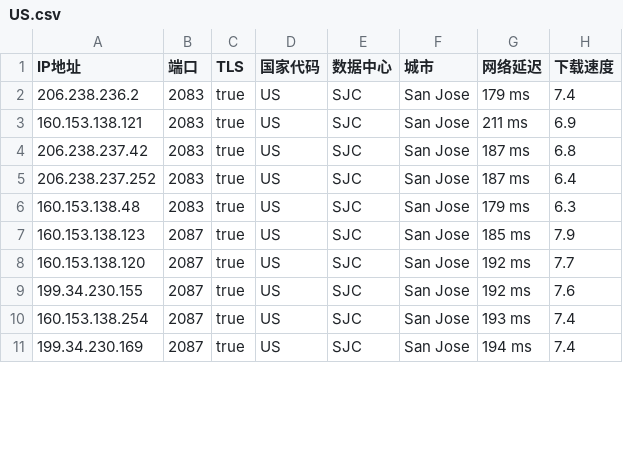
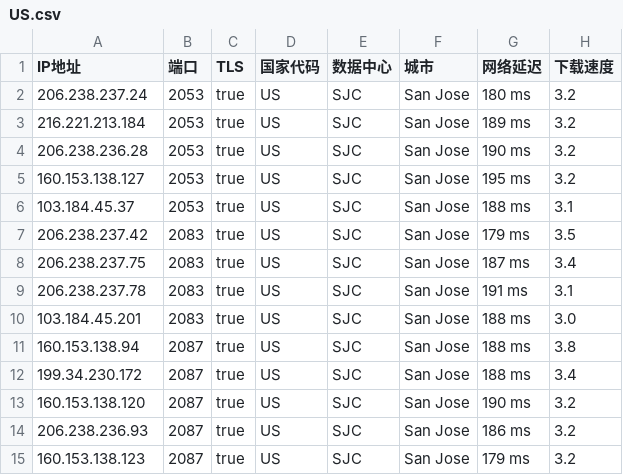
Before and after one commit to chuansuodiqiu/DownlodKV, a CSV file: US.csv, drawn as a sheet; only a part is shown; the diff covers the shown part only.

```diff
--- a/US.csv
+++ b/US.csv
@@ -1,11 +1,15 @@
 IP地址,端口,TLS,国家代码,数据中心,城市,网络延迟,下载速度
-206.238.236.2,2083,true,US,SJC,San Jose,179 ms,7.4
-160.153.138.121,2083,true,US,SJC,San Jose,211 ms,6.9
-206.238.237.42,2083,true,US,SJC,San Jose,187 ms,6.8
-206.238.237.252,2083,true,US,SJC,San Jose,187 ms,6.4
-160.153.138.48,2083,true,US,SJC,San Jose,179 ms,6.3
-160.153.138.123,2087,true,US,SJC,San Jose,185 ms,7.9
-160.153.138.120,2087,true,US,SJC,San Jose,192 ms,7.7
-199.34.230.155,2087,true,US,SJC,San Jose,192 ms,7.6
-160.153.138.254,2087,true,US,SJC,San Jose,193 ms,7.4
-199.34.230.169,2087,true,US,SJC,San Jose,194 ms,7.4
+206.238.237.24,2053,true,US,SJC,San Jose,180 ms,3.2
+216.221.213.184,2053,true,US,SJC,San Jose,189 ms,3.2
+206.238.236.28,2053,true,US,SJC,San Jose,190 ms,3.2
+160.153.138.127,2053,true,US,SJC,San Jose,195 ms,3.2
+103.184.45.37,2053,true,US,SJC,San Jose,188 ms,3.1
+206.238.237.42,2083,true,US,SJC,San Jose,179 ms,3.5
+206.238.237.75,2083,true,US,SJC,San Jose,187 ms,3.4
+206.238.237.78,2083,true,US,SJC,San Jose,191 ms,3.1
+103.184.45.201,2083,true,US,SJC,San Jose,188 ms,3.0
+160.153.138.94,2087,true,US,SJC,San Jose,188 ms,3.8
+199.34.230.172,2087,true,US,SJC,San Jose,188 ms,3.4
+160.153.138.120,2087,true,US,SJC,San Jose,190 ms,3.2
+206.238.236.93,2087,true,US,SJC,San Jose,186 ms,3.2
+160.153.138.123,2087,true,US,SJC,San Jose,179 ms,3.2
```
Also changed, not shown: 45 edited cells elsewhere in this file, 6 other files.
